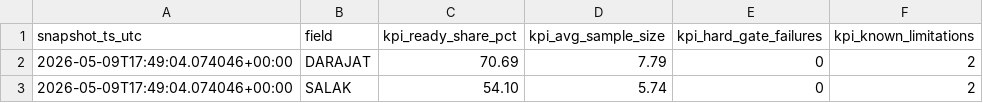
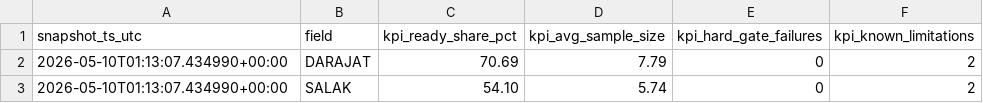
Before and after one commit to gems-fn123/drilling-cost-estimator, a CSV file: data/processed/phase5_monitoring_kpis.csv, drawn as a sheet.

```diff
--- a/data/processed/phase5_monitoring_kpis.csv
+++ b/data/processed/phase5_monitoring_kpis.csv
@@ -1,3 +1,3 @@
 snapshot_ts_utc,field,kpi_ready_share_pct,kpi_avg_sample_size,kpi_hard_gate_failures,kpi_known_limitations
-2026-05-09T17:49:04.074046+00:00,DARAJAT,70.69,7.79,0,2
-2026-05-09T17:49:04.074046+00:00,SALAK,54.10,5.74,0,2
+2026-05-10T01:13:07.434990+00:00,DARAJAT,70.69,7.79,0,2
+2026-05-10T01:13:07.434990+00:00,SALAK,54.10,5.74,0,2
```
Also changed, not shown: data/processed/app_category_matrix.csv, data/processed/app_estimate_audit.csv, 21 other files.
